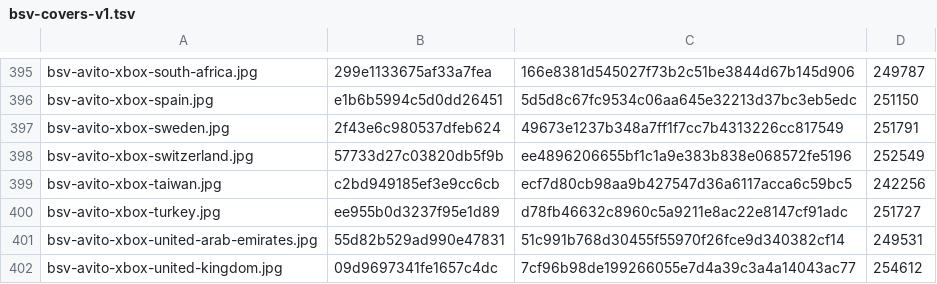
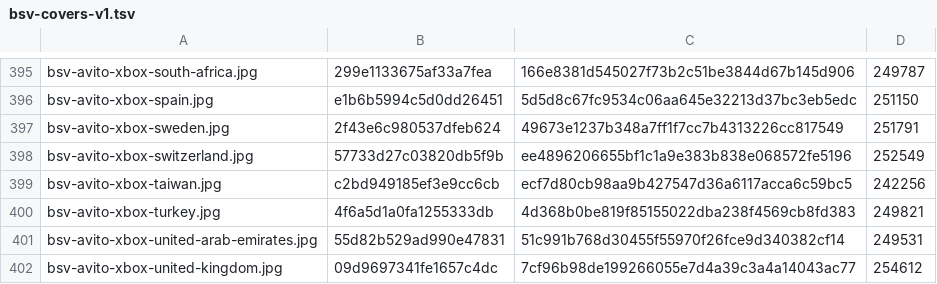
Before and after one commit to Rudwwe412/123, a TSV file: bsv-images/bsv-covers-v1.tsv, drawn as a sheet; only a part is shown, gaps mark what is left out; the diff covers the shown part only.

```diff
--- a/bsv-images/bsv-covers-v1.tsv
+++ b/bsv-images/bsv-covers-v1.tsv
@@ -399,3 +399,3 @@ bsv-avito-xbox-switzerland.jpg	57733d27c03820db5f9b	ee4896206655bf1c1a9e383b838e
 bsv-avito-xbox-taiwan.jpg	c2bd949185ef3e9cc6cb	ecf7d80cb98aa9b427547d36a6117acca6c59bc5	242256
-bsv-avito-xbox-turkey.jpg	ee955b0d3237f95e1d89	d78fb46632c8960c5a9211e8ac22e8147cf91adc	251727
+bsv-avito-xbox-turkey.jpg	4f6a5d1a0fa1255333db	4d368b0be819f85155022dba238f4569cb8fd383	249821
 bsv-avito-xbox-united-arab-emirates.jpg	55d82b529ad990e47831	51c991b768d30455f55970f26fce9d340382cf14	249531
```
Also changed, not shown: 39 edited cells elsewhere in this file, 14 other files.
